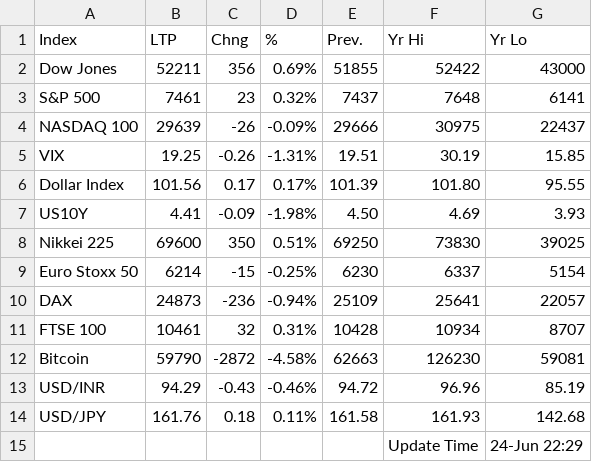
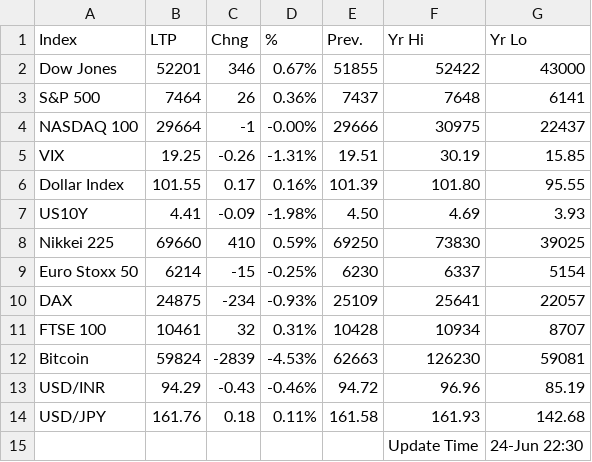
Before and after one commit to saikat-pundit/Index-NAVs, a CSV file: Data/GLOBAL_DATA.csv, drawn as a sheet.

```diff
--- a/Data/GLOBAL_DATA.csv
+++ b/Data/GLOBAL_DATA.csv
@@ -1,15 +1,15 @@
 Index,LTP,Chng,%,Prev.,Yr Hi,Yr Lo
-Dow Jones,52211,356,0.69%,51855,52422,43000
-S&P 500,7461,23,0.32%,7437,7648,6141
-NASDAQ 100,29639,-26,-0.09%,29666,30975,22437
+Dow Jones,52201,346,0.67%,51855,52422,43000
+S&P 500,7464,26,0.36%,7437,7648,6141
+NASDAQ 100,29664,-1,-0.00%,29666,30975,22437
 VIX,19.25,-0.26,-1.31%,19.51,30.19,15.85
-Dollar Index,101.56,0.17,0.17%,101.39,101.80,95.55
+Dollar Index,101.55,0.17,0.16%,101.39,101.80,95.55
 US10Y,4.41,-0.09,-1.98%,4.50,4.69,3.93
-Nikkei 225,69600,350,0.51%,69250,73830,39025
+Nikkei 225,69660,410,0.59%,69250,73830,39025
 Euro Stoxx 50,6214,-15,-0.25%,6230,6337,5154
-DAX,24873,-236,-0.94%,25109,25641,22057
+DAX,24875,-234,-0.93%,25109,25641,22057
 FTSE 100,10461,32,0.31%,10428,10934,8707
-Bitcoin,59790,-2872,-4.58%,62663,126230,59081
+Bitcoin,59824,-2839,-4.53%,62663,126230,59081
 USD/INR,94.29,-0.43,-0.46%,94.72,96.96,85.19
 USD/JPY,161.76,0.18,0.11%,161.58,161.93,142.68
-,,,,,Update Time,24-Jun 22:29
+,,,,,Update Time,24-Jun 22:30
```
Also changed, not shown: Data/BSE.csv, Data/Cash.csv, 5 other files.
